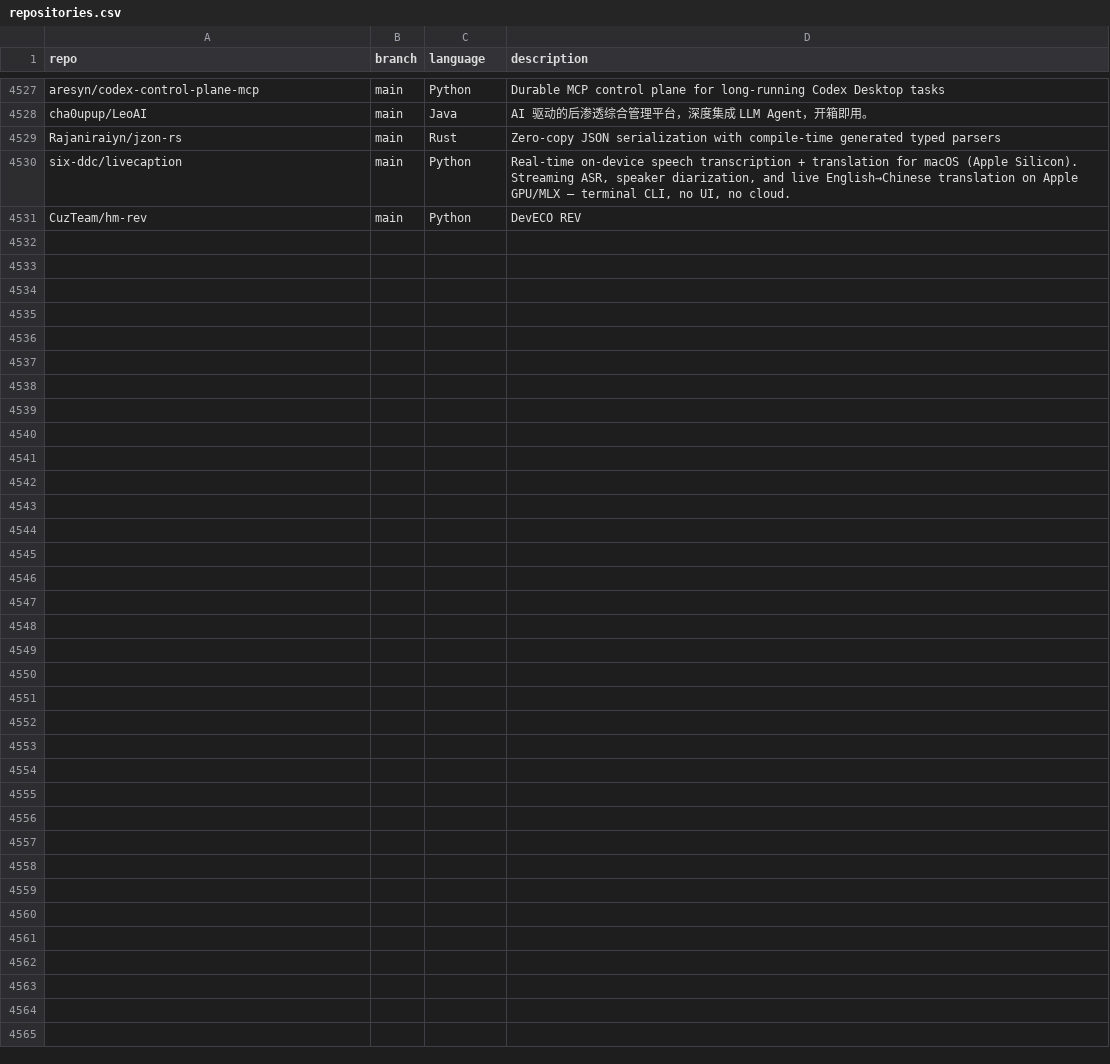
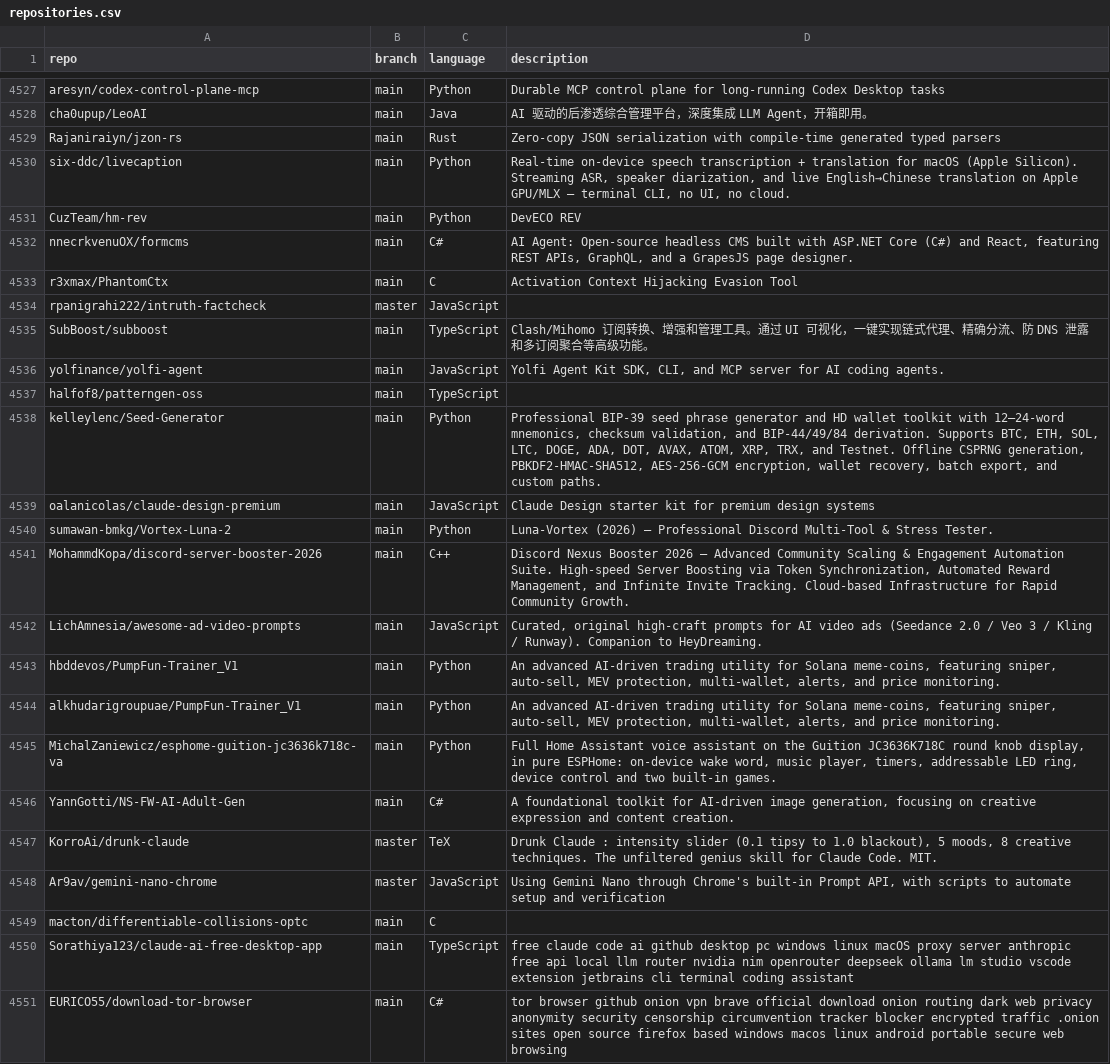
Before and after one commit to hedashuaibi/ct-githubtree-fbf8a93b, a CSV file: _data/repositories.csv, drawn as a sheet; only a part is shown, gaps mark what is left out.

Commit message:
chore: added 20 new repos

```diff
--- a/_data/repositories.csv
+++ b/_data/repositories.csv
@@ -4531 +4531,21 @@ six-ddc/livecaption,main,Python,"Real-time on-device speech transcription + tran
 CuzTeam/hm-rev,main,Python,"DevECO REV"
+nnecrkvenuOX/formcms,main,C#,"AI Agent: Open-source headless CMS built with ASP.NET Core (C#) and React, featuring REST APIs, GraphQL, and a GrapesJS page designer."
+r3xmax/PhantomCtx,main,C,"Activation Context Hijacking Evasion Tool"
+rpanigrahi222/intruth-factcheck,master,JavaScript,""
+SubBoost/subboost,main,TypeScript,"Clash/Mihomo 订阅转换、增强和管理工具。通过 UI 可视化，一键实现链式代理、精确分流、防 DNS 泄露和多订阅聚合等高级功能。"
+yolfinance/yolfi-agent,main,JavaScript,"Yolfi Agent Kit SDK, CLI, and MCP server for AI coding agents."
+halfof8/patterngen-oss,main,TypeScript,""
+kelleylenc/Seed-Generator,main,Python,"Professional BIP-39 seed phrase generator and HD wallet toolkit with 12–24-word mnemonics, checksum validation, and BIP-44/49/84 derivation. Supports BTC, ETH, SOL, LTC, DOGE, ADA, DOT, AVAX, ATOM, XRP, TRX, and Testnet. Offline CSPRNG generation, PBKDF2-HMAC-SHA512, AES-256-GCM encryption, wallet recovery, batch export, and custom paths."
+oalanicolas/claude-design-premium,main,JavaScript,"Claude Design starter kit for premium design systems"
+sumawan-bmkg/Vortex-Luna-2,main,Python,"Luna-Vortex (2026) — Professional Discord Multi-Tool & Stress Tester."
+MohammdKopa/discord-server-booster-2026,main,C++,"Discord Nexus Booster 2026 — Advanced Community Scaling & Engagement Automation Suite. High-speed Server Boosting via Token Synchronization, Automated Reward Management, and Infinite Invite Tracking. Cloud-based Infrastructure for Rapid Community Growth."
+LichAmnesia/awesome-ad-video-prompts,main,JavaScript,"Curated, original high-craft prompts for AI video ads (Seedance 2.0 / Veo 3 / Kling / Runway). Companion to HeyDreaming."
+hbddevos/PumpFun-Trainer_V1,main,Python,"An advanced AI‑driven trading utility for Solana meme‑coins, featuring sniper, auto‑sell, MEV protection, multi‑wallet, alerts, and price monitoring."
+alkhudarigroupuae/PumpFun-Trainer_V1,main,Python,"An advanced AI‑driven trading utility for Solana meme‑coins, featuring sniper, auto‑sell, MEV protection, multi‑wallet, alerts, and price monitoring."
+MichalZaniewicz/esphome-guition-jc3636k718c-va,main,Python,"Full Home Assistant voice assistant on the Guition JC3636K718C round knob display, in pure ESPHome: on-device wake word, music player, timers, addressable LED ring, device control and two built-in games."
+YannGotti/NS-FW-AI-Adult-Gen,main,C#,"A foundational toolkit for AI-driven image generation, focusing on creative expression and content creation."
+KorroAi/drunk-claude,master,TeX,"Drunk Claude : intensity slider (0.1 tipsy to 1.0 blackout), 5 moods, 8 creative techniques. The unfiltered genius skill for Claude Code. MIT."
+Ar9av/gemini-nano-chrome,master,JavaScript,"Using Gemini Nano through Chrome's built-in Prompt API, with scripts to automate setup and verification"
+macton/differentiable-collisions-optc,main,C,""
+Sorathiya123/claude-ai-free-desktop-app,main,TypeScript,"free claude code ai github  desktop pc windows linux macOS proxy server anthropic free api local llm router nvidia nim openrouter deepseek ollama lm studio vscode extension jetbrains cli terminal coding assistant"
+EURICO55/download-tor-browser,main,C#,"tor browser github onion  vpn brave  official download onion routing dark web privacy anonymity security censorship circumvention tracker blocker encrypted traffic .onion sites open source firefox based windows macos linux android portable secure web browsing"
```
